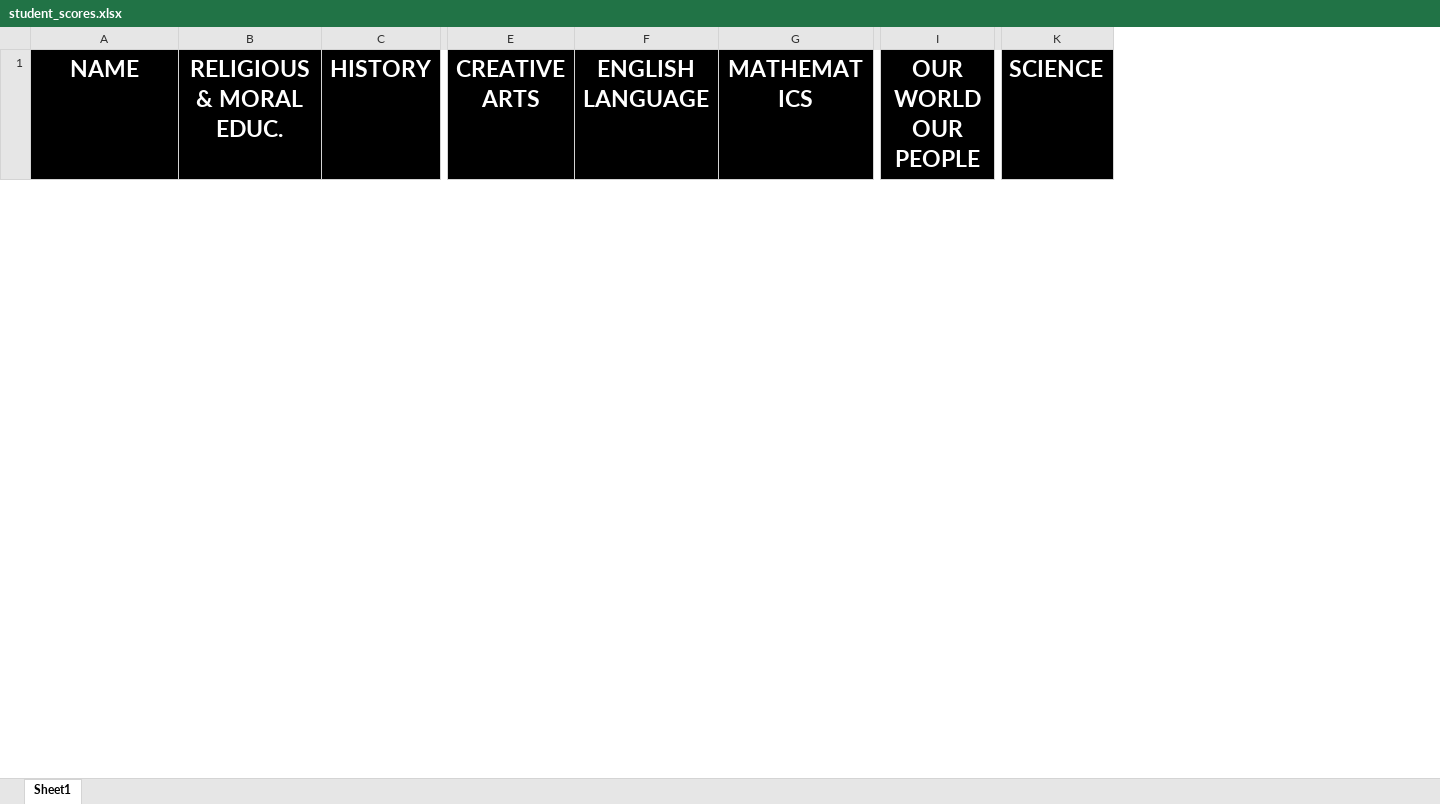
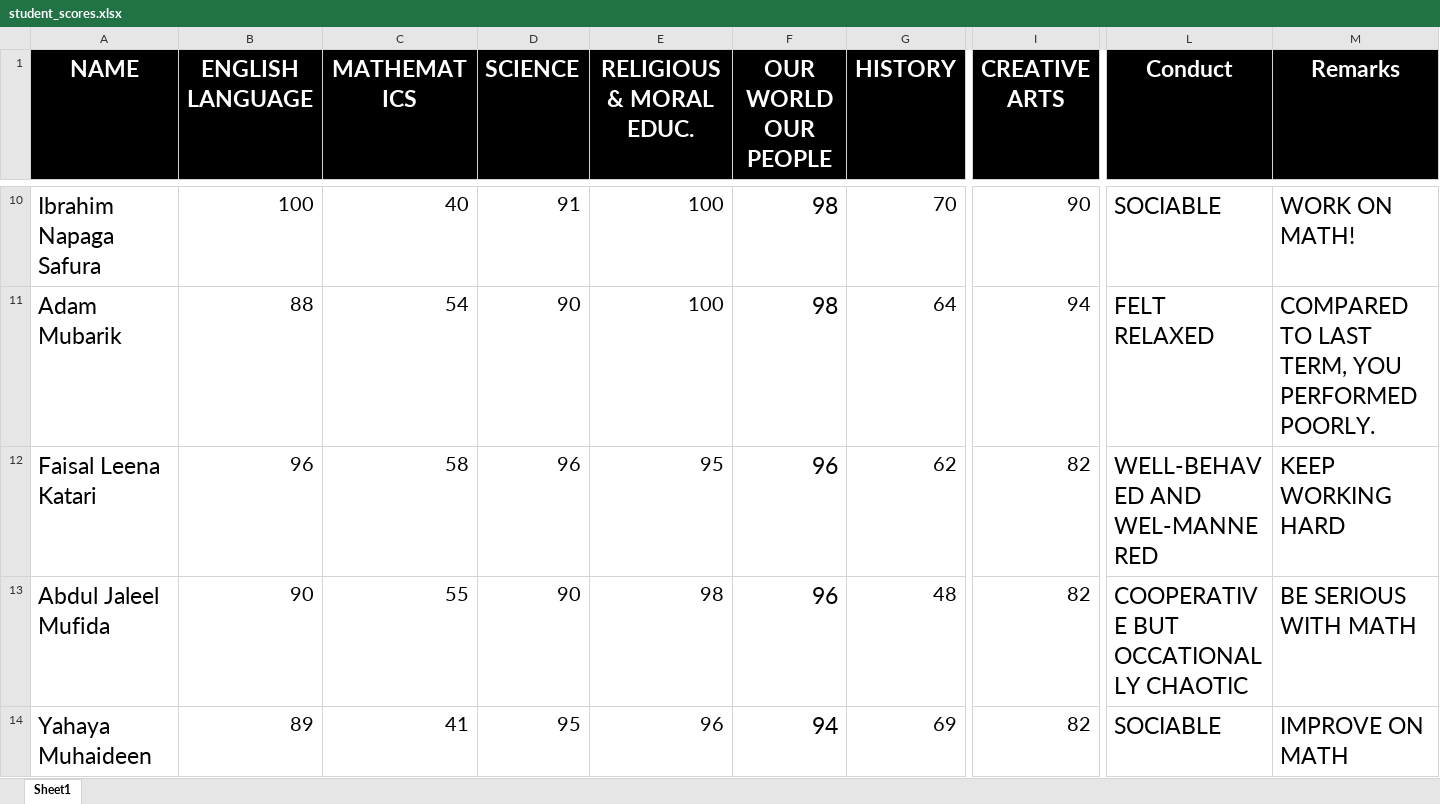
Before and after one commit to AAbdulai76/report_card_gen, an Excel workbook: student_scores.xlsx, sheet Sheet1, drawn as a sheet; only a part is shown, gaps mark what is left out; values as stored, in another font and other column widths than the file's, no borders; removed rows and columns are numbered as before the commit, all else as after; rows hold the shown columns only; the diff covers the shown part only; the diff names each change by its address in the sheet, - before the commit and + after, or states it on an @@ line.

```diff
--- a/student_scores.xlsx (sheet Sheet1)
+++ b/student_scores.xlsx (sheet Sheet1)
+column B (ENGLISH LANGUAGE), empty
+column C (MATHEMATICS), empty
+column D (SCIENCE), empty
+column F (OUR WORLD OUR PEOPLE), empty
-column F (ENGLISH LANGUAGE), empty
-column G (MATHEMATICS), empty
-column I (OUR WORLD OUR PEOPLE), empty
-column K (SCIENCE), empty
+column L (Conduct), empty
+column M (Remarks), empty
+row 10: Ibrahim Napaga Safura | 100 | 40 | 91 | 100 | 98 | 70 | 90 | SOCIABLE | WORK ON MATH!
+row 11: Adam Mubarik | 88 | 54 | 90 | 100 | 98 | 64 | 94 | FELT RELAXED | COMPARED TO LAST TERM, YOU PERFORMED POORLY.
+row 12: Faisal Leena Katari | 96 | 58 | 96 | 95 | 96 | 62 | 82 | WELL-BEHAVED AND WEL-MANNERED | KEEP WORKING HARD
+row 13: Abdul Jaleel Mufida | 90 | 55 | 90 | 98 | 96 | 48 | 82 | COOPERATIVE BUT OCCATIONALLY CHAOTIC | BE SERIOUS WITH MATH
+row 14: Yahaya Muhaideen | 89 | 41 | 95 | 96 | 94 | 69 | 82 | SOCIABLE | IMPROVE ON MATH
```
Also changed, not shown: 25 added rows and 2 removed rows elsewhere in this sheet, 45 other files.
